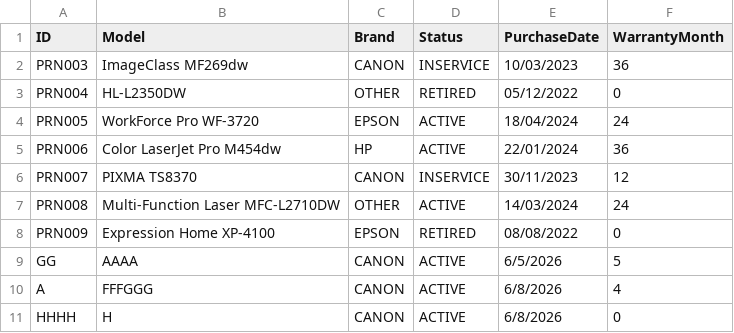
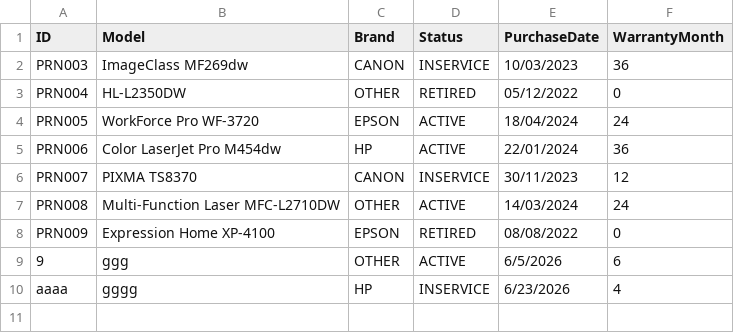
Before and after one commit to conghungtran/MockProjectUI, a CSV file: PrinterHub/data/printers.csv, drawn as a sheet.

```diff
--- a/PrinterHub/data/printers.csv
+++ b/PrinterHub/data/printers.csv
@@ -8,4 +8,3 @@ PRN008,Multi-Function Laser MFC-L2710DW,OTHER,ACTIVE,14/03/2024,24
 PRN009,Expression Home XP-4100,EPSON,RETIRED,08/08/2022,0
-GG,AAAA,CANON,ACTIVE,6/5/2026,5
-A,FFFGGG,CANON,ACTIVE,6/8/2026,4
-HHHH,H,CANON,ACTIVE,6/8/2026,0
+9,ggg,OTHER,ACTIVE,6/5/2026,6
+aaaa,gggg,HP,INSERVICE,6/23/2026,4
```
Also changed, not shown: 9 other files.
